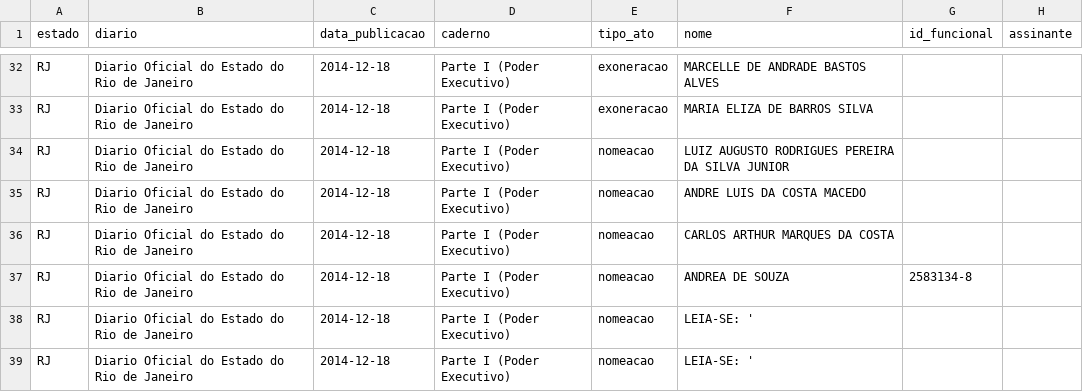
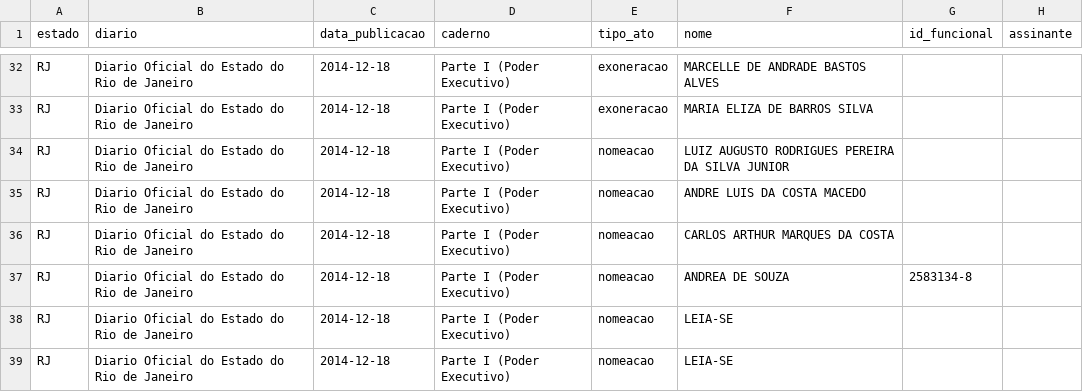
Before and after one commit to 0rakul0/exoneracoes_nomeacoes_dou, a CSV file: saida/RJ/DOERJ_2014.csv, drawn as a sheet; only a part is shown, gaps mark what is left out; the diff names each change by its address in the sheet, - before the commit and + after, or states it on an @@ line.

```diff
--- a/saida/RJ/DOERJ_2014.csv
+++ b/saida/RJ/DOERJ_2014.csv
-F38:F39 (nome): LEIA-SE: '
+F38:F39 (nome): LEIA-SE
```
Also changed, not shown: 26 other files.
